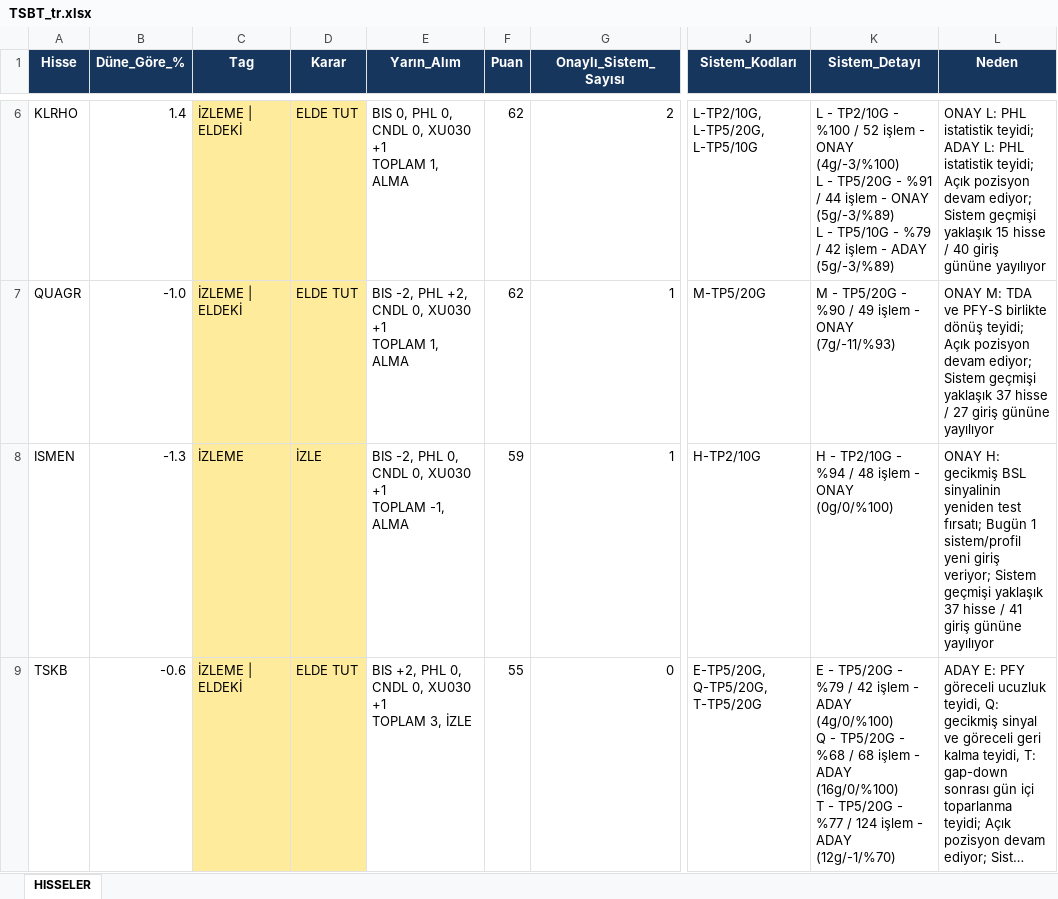
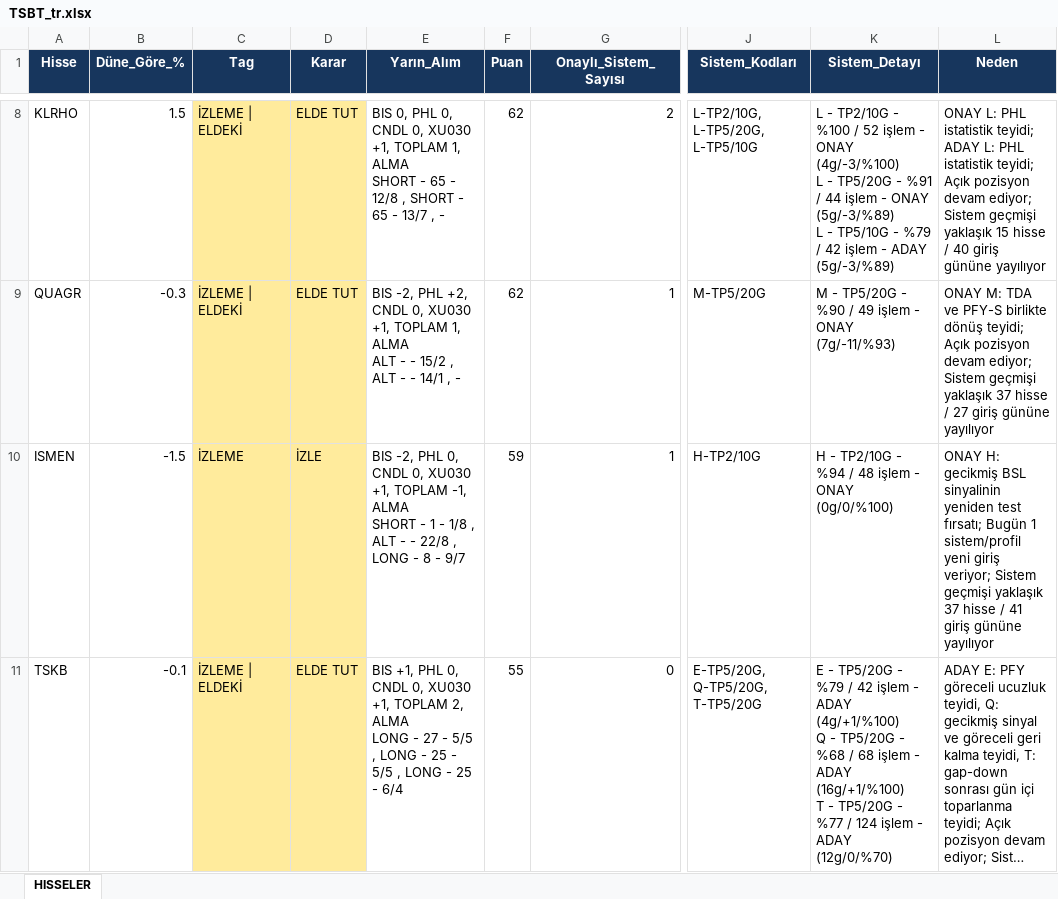
Before and after one commit to serkanche/portfoy, an Excel workbook: TSBT_tr.xlsx, sheet HISSELER, drawn as a sheet; only a part is shown, gaps mark what is left out; long unchanged cells end in …; values as stored, in another font and other column widths than the file's, no borders; addresses are those after the commit; ↵ is a line break in a cell; the diff covers the shown part only; the diff names each change by its address in the sheet, - before the commit and + after, or states it on an @@ line.

Commit message:
Güncelle: TSBT_tr.xlsx

```diff
--- a/TSBT_tr.xlsx (sheet HISSELER)
+++ b/TSBT_tr.xlsx (sheet HISSELER)
-B8 (Düne_Göre_%): 1.4
+B8 (Düne_Göre_%): 1.5
-E8 (Yarın_Alım): …0, XU030 +1 ↵ TOPLAM 1, ALMA
+E8 (Yarın_Alım): …0, XU030 +1, TOPLAM 1, ALMA ↵ SHORT - 65 - 12/8 , SHORT - 65 - 13/7 , -
-B9 (Düne_Göre_%): -1.0
+B9 (Düne_Göre_%): -0.3
-E9 (Yarın_Alım): …0, XU030 +1 ↵ TOPLAM 1, ALMA
+E9 (Yarın_Alım): …0, XU030 +1, TOPLAM 1, ALMA ↵ ALT - - 15/2 , ALT - - 14/1 , -
-B10 (Düne_Göre_%): -1.3
+B10 (Düne_Göre_%): -1.5
-E10 (Yarın_Alım): …0, XU030 +1 ↵ TOPLAM -1, ALMA
+E10 (Yarın_Alım): …0, XU030 +1, TOPLAM -1, ALMA ↵ SHORT - 1 - 1/8 , ALT - - 22/8 , LONG - 8 - 9/7
-B11 (Düne_Göre_%): -0.6
+B11 (Düne_Göre_%): -0.1
-E11 (Yarın_Alım): BIS +2, PHL 0, CNDL 0, XU030 +1 ↵ TOPLAM 3, İZLE
+E11 (Yarın_Alım): BIS +1, PHL 0, CNDL 0, XU030 +1, TOPLAM 2, ALMA ↵ LONG - 27 - 5/5 , LONG - 25 - 5/5 , LONG - 25 - 6/4
-K11 (Sistem_Detayı): …- ADAY (4g/0/%100) ↵ Q - TP5/20G - %68 / 68 işlem - ADAY (16g/0/%100) ↵ T - TP5/20G - %77 / 124 işlem - ADAY (12g/-1/%70)
+K11 (Sistem_Detayı): …- ADAY (4g/+1/%100) ↵ Q - TP5/20G - %68 / 68 işlem - ADAY (16g/+1/%100) ↵ T - TP5/20G - %77 / 124 işlem - ADAY (12g/0/%70)
```
Also changed, not shown: 7 added rows, 6 removed rows and 83 edited cells elsewhere in this sheet.
